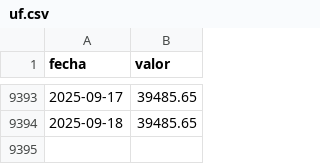
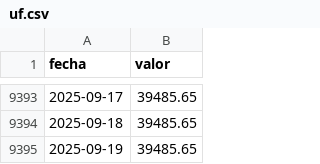
Before and after one commit to jbkunst/indicadores-financieros, a CSV file: data/uf.csv, drawn as a sheet; only a part is shown, gaps mark what is left out.

```diff
--- a/data/uf.csv
+++ b/data/uf.csv
@@ -9394 +9394,2 @@ fecha,valor
 2025-09-18,39485.65
+2025-09-19,39485.65
```
Also changed, not shown: 1 other file.
